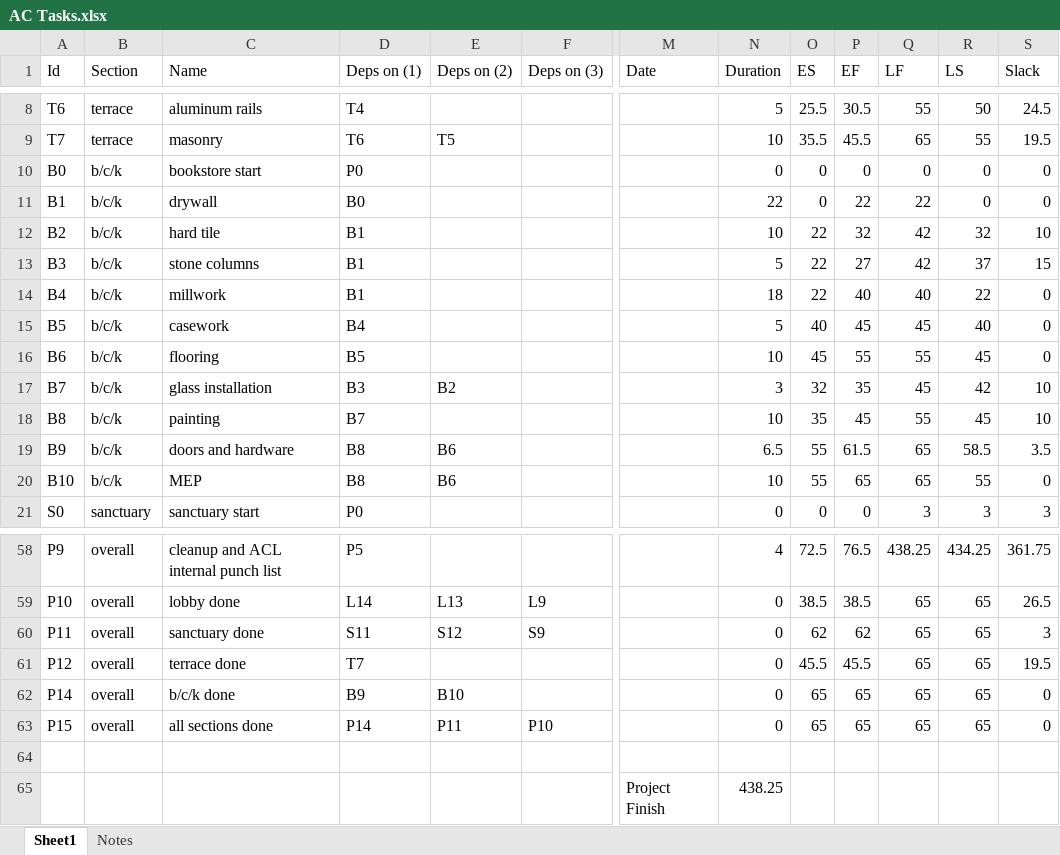
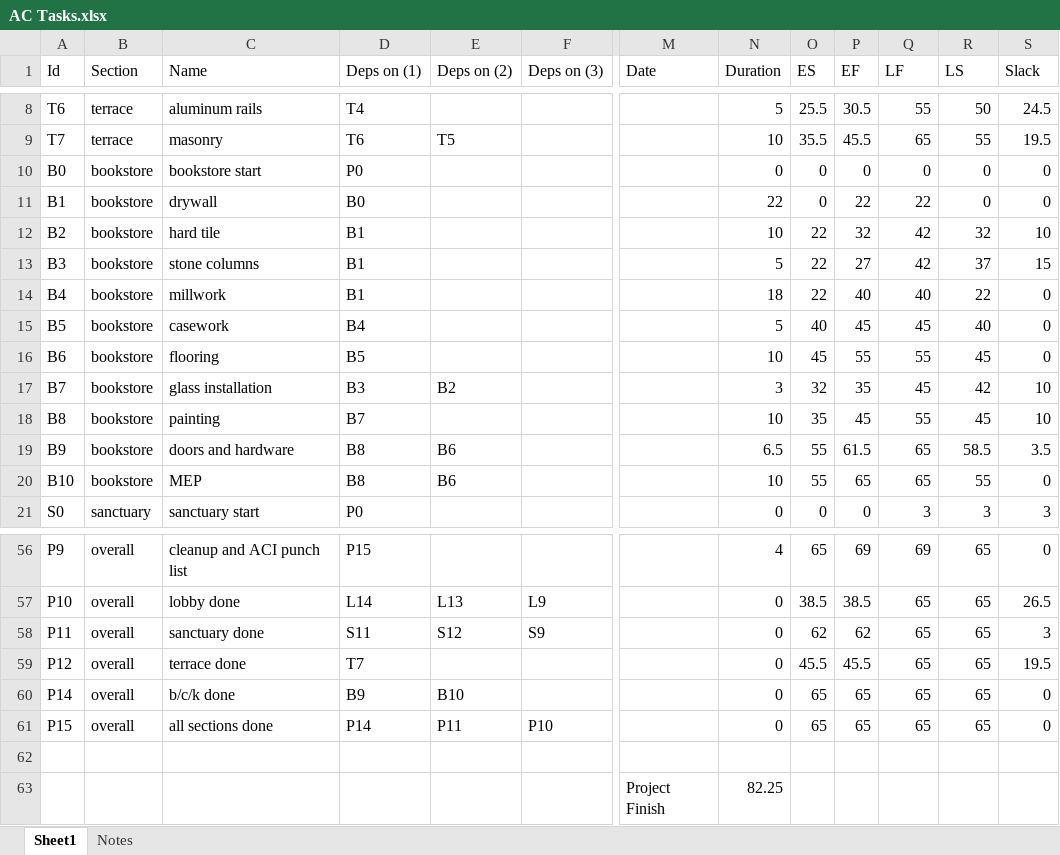
Before and after one commit to windmountain/american-constructors, an Excel workbook: AC Tasks.xlsx, sheet Sheet1, drawn as a sheet; only a part is shown, gaps mark what is left out; values as stored, in another font and other column widths than the file's, no borders; addresses are those after the commit; the diff covers the shown part only; the diff names each change by its address in the sheet, - before the commit and + after, or states it on an @@ line.

```diff
--- a/AC Tasks.xlsx (sheet Sheet1)
+++ b/AC Tasks.xlsx (sheet Sheet1)
-B10:B20 (Section): b/c/k
+B10:B20 (Section): bookstore
-C56 (Name): cleanup and ACL internal punch list
+C56 (Name): cleanup and ACI punch list
-D56 (Deps on (1)): P5
+D56 (Deps on (1)): P15
-O56 (ES): 72.5
+O56 (ES): 65
-P56 (EF): 76.5
+P56 (EF): 69
-Q56 (LF): 438.25
+Q56 (LF): 69
-R56 (LS): 434.25
+R56 (LS): 65
-S56 (Slack): 361.75
+S56 (Slack): 0
-N63 (Duration): 438.25
+N63 (Duration): 82.25
```
Also changed, not shown: 2 removed rows and 34 edited cells elsewhere in this sheet, formulas that keep their value, 7 other files.
